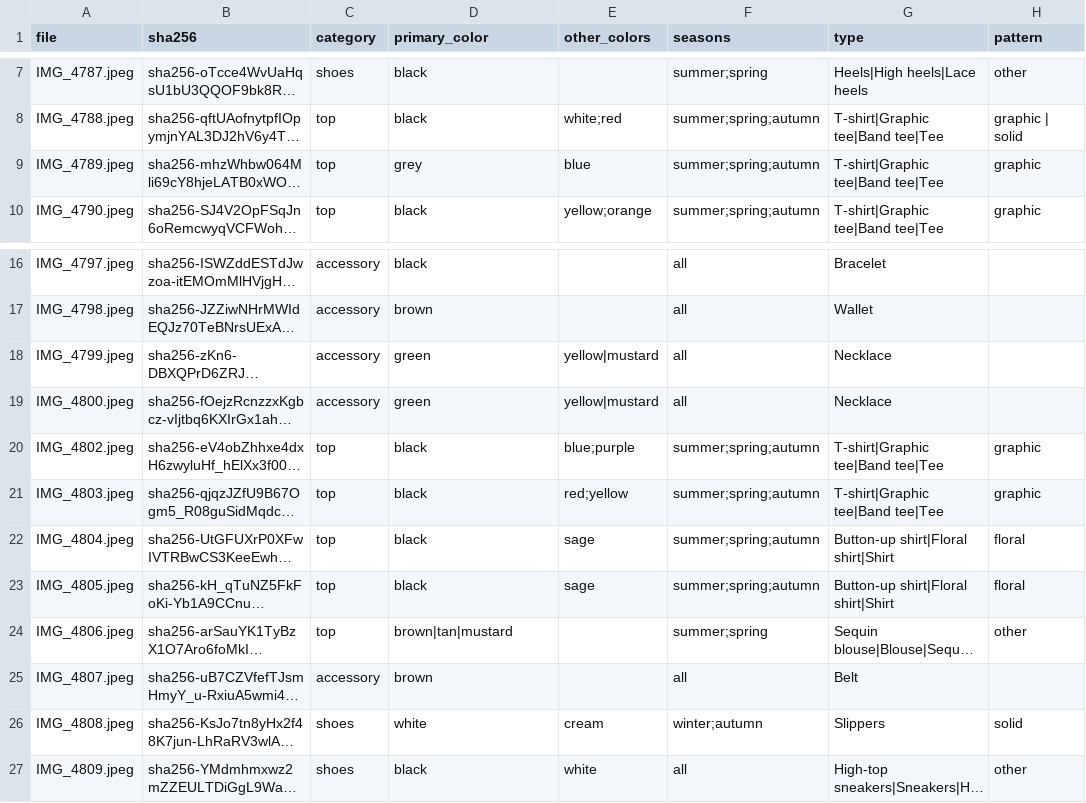
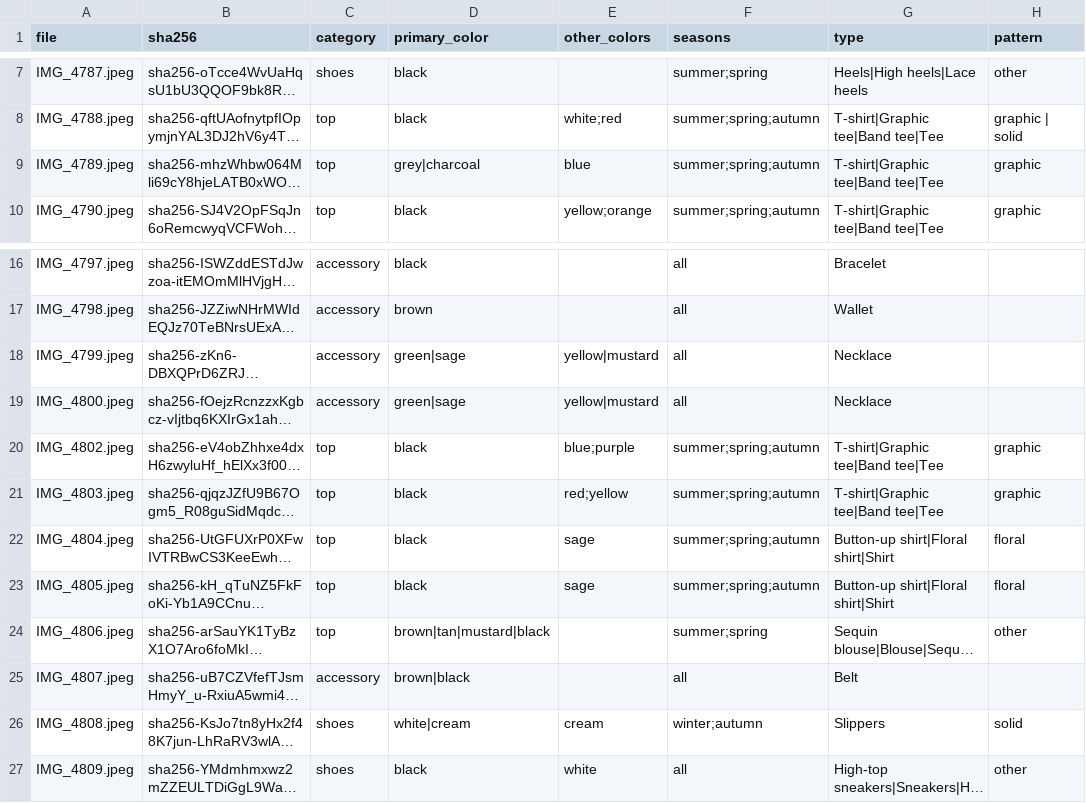
Before and after one commit to Scylthren/Project-Spotlight, a CSV file: evals/tagging/labels.csv, drawn as a sheet; only a part is shown, gaps mark what is left out; long unchanged cells end in …; the diff names each change by its address in the sheet, - before the commit and + after, or states it on an @@ line.

```diff
--- a/evals/tagging/labels.csv
+++ b/evals/tagging/labels.csv
-D9 (primary_color): grey
+D9 (primary_color): grey|charcoal
-D18:D19 (primary_color): green
+D18:D19 (primary_color): green|sage
-D24 (primary_color): brown|tan|mustard
+D24 (primary_color): brown|tan|mustard|black
-D25 (primary_color): brown
+D25 (primary_color): brown|black
-D26 (primary_color): white
+D26 (primary_color): white|cream
```
Also changed, not shown: 6 other files.
